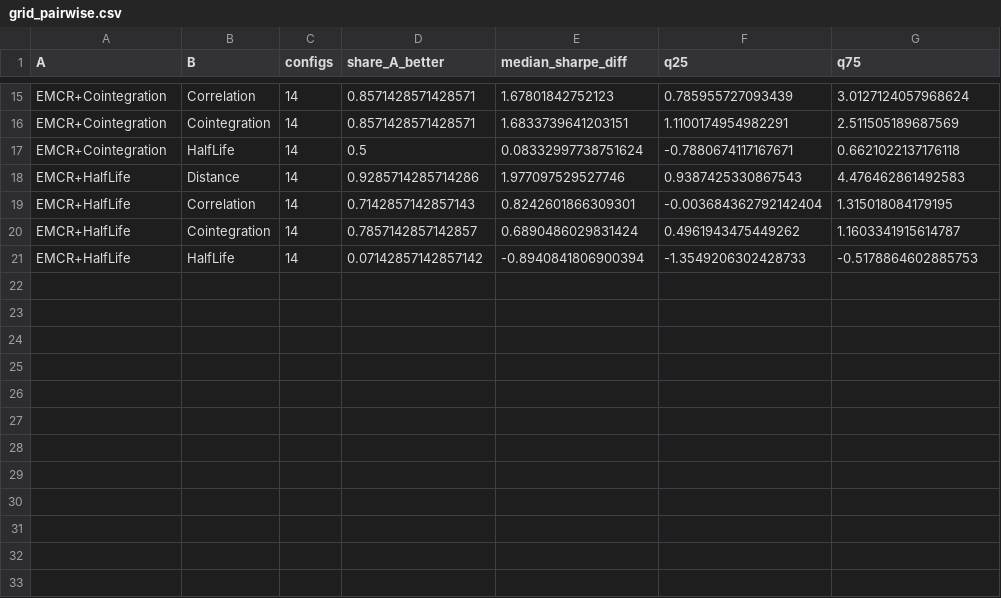
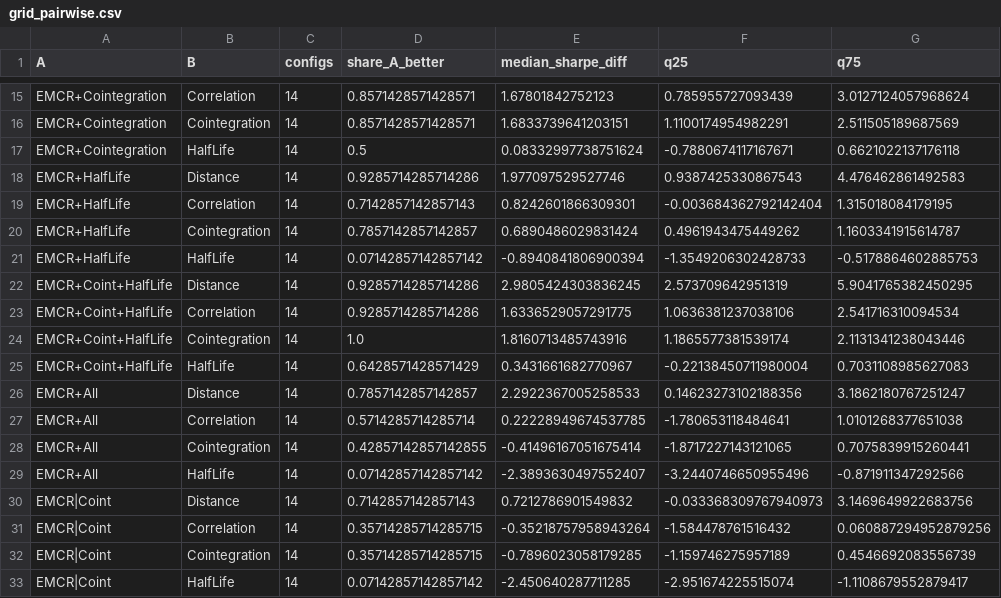
Before and after one commit to ArnavRayaprolu/enhancedmeancrossingrate, a CSV file: results/sp500_5m/grid_pairwise.csv, drawn as a sheet; only a part is shown, gaps mark what is left out; the diff names each change by its address in the sheet, - before the commit and + after, or states it on an @@ line.

```diff
--- a/results/sp500_5m/grid_pairwise.csv
+++ b/results/sp500_5m/grid_pairwise.csv
+row 22: EMCR+Coint+HalfLife | Distance | 14 | 0.9285714285714286 | 2.9805424303836245 | 2.573709642951319 | 5.9041765382450295
+row 23: EMCR+Coint+HalfLife | Correlation | 14 | 0.9285714285714286 | 1.6336529057291775 | 1.0636381237038106 | 2.541716310094534
+row 24: EMCR+Coint+HalfLife | Cointegration | 14 | 1.0 | 1.8160713485743916 | 1.1865577381539174 | 2.1131341238043446
+row 25: EMCR+Coint+HalfLife | HalfLife | 14 | 0.6428571428571429 | 0.3431661682770967 | -0.22138450711980004 | 0.7031108985627083
+row 26: EMCR+All | Distance | 14 | 0.7857142857142857 | 2.2922367005258533 | 0.14623273102188356 | 3.1862180767251247
+row 27: EMCR+All | Correlation | 14 | 0.5714285714285714 | 0.22228949674537785 | -1.780653118484641 | 1.0101268377651038
+row 28: EMCR+All | Cointegration | 14 | 0.42857142857142855 | -0.41496167051675414 | -1.8717227143121065 | 0.7075839915260441
+row 29: EMCR+All | HalfLife | 14 | 0.07142857142857142 | -2.3893630497552407 | -3.2440746650955496 | -0.871911347292566
+row 30: EMCR|Coint | Distance | 14 | 0.7142857142857143 | 0.7212786901549832 | -0.033368309767940973 | 3.1469649922683756
+row 31: EMCR|Coint | Correlation | 14 | 0.35714285714285715 | -0.35218757958943264 | -1.584478761516432 | 0.060887294952879256
+row 32: EMCR|Coint | Cointegration | 14 | 0.35714285714285715 | -0.7896023058179285 | -1.159746275957189 | 0.4546692083556739
+row 33: EMCR|Coint | HalfLife | 14 | 0.07142857142857142 | -2.450640287711285 | -2.951674225515074 | -1.1108679552879417
```
Also changed, not shown: results/sp500_5m/concentration.csv, results/sp500_5m/dsr.csv, 28 other files.
